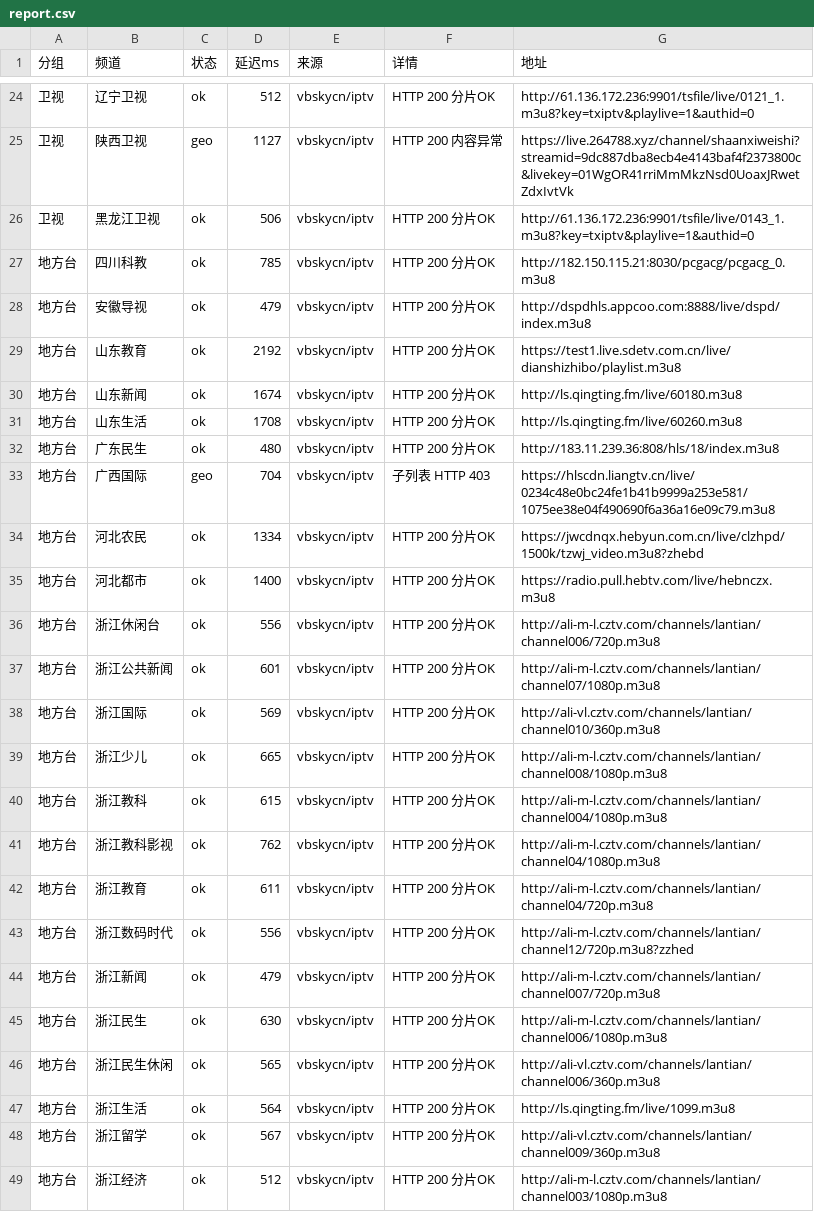
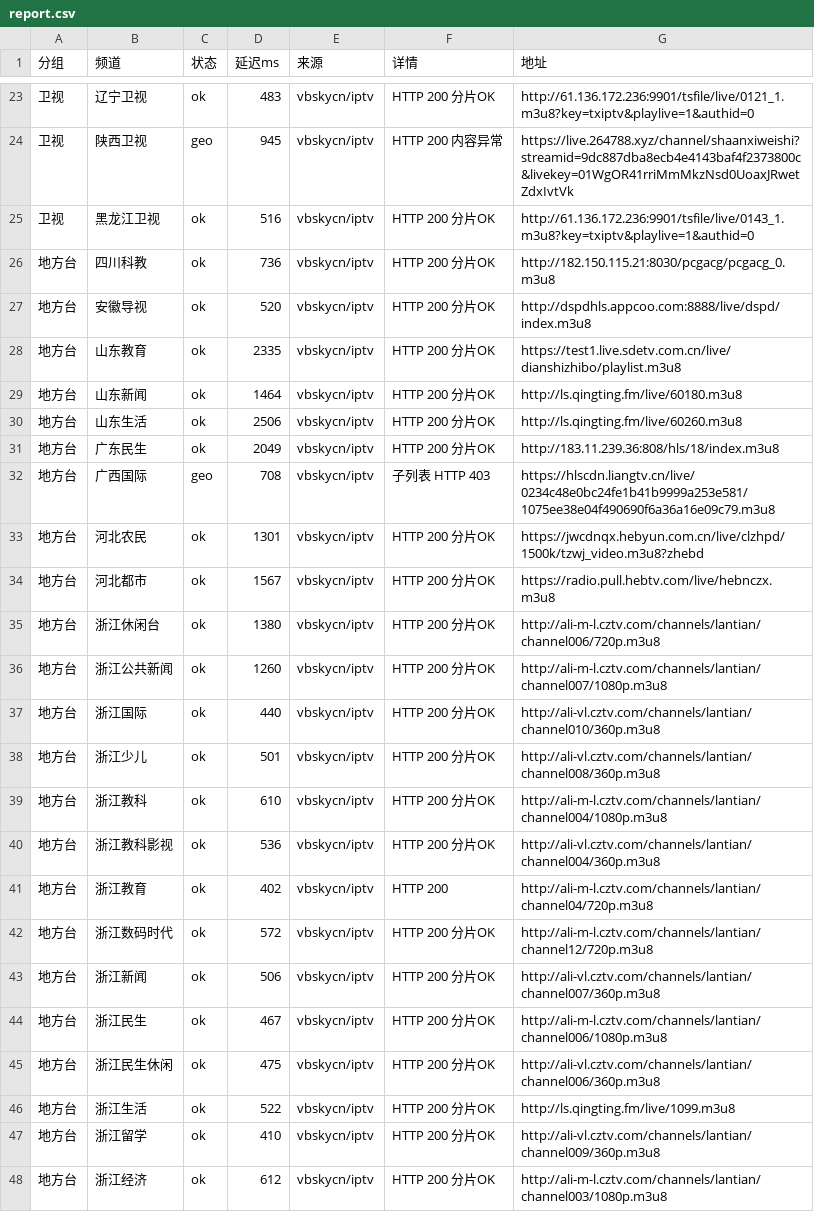
Before and after one commit to coollightxp/live-tv, a CSV file: report.csv, drawn as a sheet; only a part is shown, gaps mark what is left out; the diff covers the shown part only.

```diff
--- a/report.csv
+++ b/report.csv
@@ -24,26 +23,26 @@
-卫视,辽宁卫视,ok,512,vbskycn/iptv,HTTP 200 分片OK,http://61.136.172.236:9901/tsfile/live/0121_1.m3u8?key=txiptv&playlive=1&authid=0
-卫视,陕西卫视,geo,1127,vbskycn/iptv,HTTP 200 内容异常,https://live.264788.xyz/channel/shaanxiweishi?streamid=9dc887dba8ecb4e4143baf4f2373800c&livekey=01WgOR41rriMmMkzNsd0UoaxJRwetZdxIvtVk
-卫视,黑龙江卫视,ok,506,vbskycn/iptv,HTTP 200 分片OK,http://61.136.172.236:9901/tsfile/live/0143_1.m3u8?key=txiptv&playlive=1&authid=0
-地方台,四川科教,ok,785,vbskycn/iptv,HTTP 200 分片OK,http://182.150.115.21:8030/pcgacg/pcgacg_0.m3u8
-地方台,安徽导视,ok,479,vbskycn/iptv,HTTP 200 分片OK,http://dspdhls.appcoo.com:8888/live/dspd/index.m3u8
-地方台,山东教育,ok,2192,vbskycn/iptv,HTTP 200 分片OK,https://test1.live.sdetv.com.cn/live/dianshizhibo/playlist.m3u8
-地方台,山东新闻,ok,1674,vbskycn/iptv,HTTP 200 分片OK,http://ls.qingting.fm/live/60180.m3u8
-地方台,山东生活,ok,1708,vbskycn/iptv,HTTP 200 分片OK,http://ls.qingting.fm/live/60260.m3u8
-地方台,广东民生,ok,480,vbskycn/iptv,HTTP 200 分片OK,http://183.11.239.36:808/hls/18/index.m3u8
-地方台,广西国际,geo,704,vbskycn/iptv,子列表 HTTP 403,https://hlscdn.liangtv.cn/live/0234c48e0bc24fe1b41b9999a253e581/1075ee38e04f490690f6a36a16e09c79.m3u8
-地方台,河北农民,ok,1334,vbskycn/iptv,HTTP 200 分片OK,https://jwcdnqx.hebyun.com.cn/live/clzhpd/1500k/tzwj_video.m3u8?zhebd
-地方台,河北都市,ok,1400,vbskycn/iptv,HTTP 200 分片OK,https://radio.pull.hebtv.com/live/hebnczx.m3u8
-地方台,浙江休闲台,ok,556,vbskycn/iptv,HTTP 200 分片OK,http://ali-m-l.cztv.com/channels/lantian/channel006/720p.m3u8
-地方台,浙江公共新闻,ok,601,vbskycn/iptv,HTTP 200 分片OK,http://ali-m-l.cztv.com/channels/lantian/channel07/1080p.m3u8
-地方台,浙江国际,ok,569,vbskycn/iptv,HTTP 200 分片OK,http://ali-vl.cztv.com/channels/lantian/channel010/360p.m3u8
-地方台,浙江少儿,ok,665,vbskycn/iptv,HTTP 200 分片OK,http://ali-m-l.cztv.com/channels/lantian/channel008/1080p.m3u8
-地方台,浙江教科,ok,615,vbskycn/iptv,HTTP 200 分片OK,http://ali-m-l.cztv.com/channels/lantian/channel004/1080p.m3u8
-地方台,浙江教科影视,ok,762,vbskycn/iptv,HTTP 200 分片OK,http://ali-m-l.cztv.com/channels/lantian/channel04/1080p.m3u8
-地方台,浙江教育,ok,611,vbskycn/iptv,HTTP 200 分片OK,http://ali-m-l.cztv.com/channels/lantian/channel04/720p.m3u8
-地方台,浙江数码时代,ok,556,vbskycn/iptv,HTTP 200 分片OK,http://ali-m-l.cztv.com/channels/lantian/channel12/720p.m3u8?zzhed
-地方台,浙江新闻,ok,479,vbskycn/iptv,HTTP 200 分片OK,http://ali-m-l.cztv.com/channels/lantian/channel007/720p.m3u8
-地方台,浙江民生,ok,630,vbskycn/iptv,HTTP 200 分片OK,http://ali-m-l.cztv.com/channels/lantian/channel006/1080p.m3u8
-地方台,浙江民生休闲,ok,565,vbskycn/iptv,HTTP 200 分片OK,http://ali-vl.cztv.com/channels/lantian/channel006/360p.m3u8
-地方台,浙江生活,ok,564,vbskycn/iptv,HTTP 200 分片OK,http://ls.qingting.fm/live/1099.m3u8
-地方台,浙江留学,ok,567,vbskycn/iptv,HTTP 200 分片OK,http://ali-vl.cztv.com/channels/lantian/channel009/360p.m3u8
-地方台,浙江经济,ok,512,vbskycn/iptv,HTTP 200 分片OK,http://ali-m-l.cztv.com/channels/lantian/channel003/1080p.m3u8
+卫视,辽宁卫视,ok,483,vbskycn/iptv,HTTP 200 分片OK,http://61.136.172.236:9901/tsfile/live/0121_1.m3u8?key=txiptv&playlive=1&authid=0
+卫视,陕西卫视,geo,945,vbskycn/iptv,HTTP 200 内容异常,https://live.264788.xyz/channel/shaanxiweishi?streamid=9dc887dba8ecb4e4143baf4f2373800c&livekey=01WgOR41rriMmMkzNsd0UoaxJRwetZdxIvtVk
+卫视,黑龙江卫视,ok,516,vbskycn/iptv,HTTP 200 分片OK,http://61.136.172.236:9901/tsfile/live/0143_1.m3u8?key=txiptv&playlive=1&authid=0
+地方台,四川科教,ok,736,vbskycn/iptv,HTTP 200 分片OK,http://182.150.115.21:8030/pcgacg/pcgacg_0.m3u8
+地方台,安徽导视,ok,520,vbskycn/iptv,HTTP 200 分片OK,http://dspdhls.appcoo.com:8888/live/dspd/index.m3u8
+地方台,山东教育,ok,2335,vbskycn/iptv,HTTP 200 分片OK,https://test1.live.sdetv.com.cn/live/dianshizhibo/playlist.m3u8
+地方台,山东新闻,ok,1464,vbskycn/iptv,HTTP 200 分片OK,http://ls.qingting.fm/live/60180.m3u8
+地方台,山东生活,ok,2506,vbskycn/iptv,HTTP 200 分片OK,http://ls.qingting.fm/live/60260.m3u8
+地方台,广东民生,ok,2049,vbskycn/iptv,HTTP 200 分片OK,http://183.11.239.36:808/hls/18/index.m3u8
+地方台,广西国际,geo,708,vbskycn/iptv,子列表 HTTP 403,https://hlscdn.liangtv.cn/live/0234c48e0bc24fe1b41b9999a253e581/1075ee38e04f490690f6a36a16e09c79.m3u8
+地方台,河北农民,ok,1301,vbskycn/iptv,HTTP 200 分片OK,https://jwcdnqx.hebyun.com.cn/live/clzhpd/1500k/tzwj_video.m3u8?zhebd
+地方台,河北都市,ok,1567,vbskycn/iptv,HTTP 200 分片OK,https://radio.pull.hebtv.com/live/hebnczx.m3u8
+地方台,浙江休闲台,ok,1380,vbskycn/iptv,HTTP 200 分片OK,http://ali-m-l.cztv.com/channels/lantian/channel006/720p.m3u8
+地方台,浙江公共新闻,ok,1260,vbskycn/iptv,HTTP 200 分片OK,http://ali-m-l.cztv.com/channels/lantian/channel007/1080p.m3u8
+地方台,浙江国际,ok,440,vbskycn/iptv,HTTP 200 分片OK,http://ali-vl.cztv.com/channels/lantian/channel010/360p.m3u8
+地方台,浙江少儿,ok,501,vbskycn/iptv,HTTP 200 分片OK,http://ali-vl.cztv.com/channels/lantian/channel008/360p.m3u8
+地方台,浙江教科,ok,610,vbskycn/iptv,HTTP 200 分片OK,http://ali-m-l.cztv.com/channels/lantian/channel004/1080p.m3u8
+地方台,浙江教科影视,ok,536,vbskycn/iptv,HTTP 200 分片OK,http://ali-vl.cztv.com/channels/lantian/channel004/360p.m3u8
+地方台,浙江教育,ok,402,vbskycn/iptv,HTTP 200,http://ali-m-l.cztv.com/channels/lantian/channel04/720p.m3u8
+地方台,浙江数码时代,ok,572,vbskycn/iptv,HTTP 200 分片OK,http://ali-m-l.cztv.com/channels/lantian/channel12/720p.m3u8
+地方台,浙江新闻,ok,506,vbskycn/iptv,HTTP 200 分片OK,http://ali-vl.cztv.com/channels/lantian/channel007/360p.m3u8
+地方台,浙江民生,ok,467,vbskycn/iptv,HTTP 200 分片OK,http://ali-m-l.cztv.com/channels/lantian/channel006/1080p.m3u8
+地方台,浙江民生休闲,ok,475,vbskycn/iptv,HTTP 200 分片OK,http://ali-vl.cztv.com/channels/lantian/channel006/360p.m3u8
+地方台,浙江生活,ok,522,vbskycn/iptv,HTTP 200 分片OK,http://ls.qingting.fm/live/1099.m3u8
+地方台,浙江留学,ok,410,vbskycn/iptv,HTTP 200 分片OK,http://ali-vl.cztv.com/channels/lantian/channel009/360p.m3u8
+地方台,浙江经济,ok,612,vbskycn/iptv,HTTP 200 分片OK,http://ali-m-l.cztv.com/channels/lantian/channel003/1080p.m3u8
```
Also changed, not shown: 2 removed rows and 81 edited cells elsewhere in this file, 3 other files.
